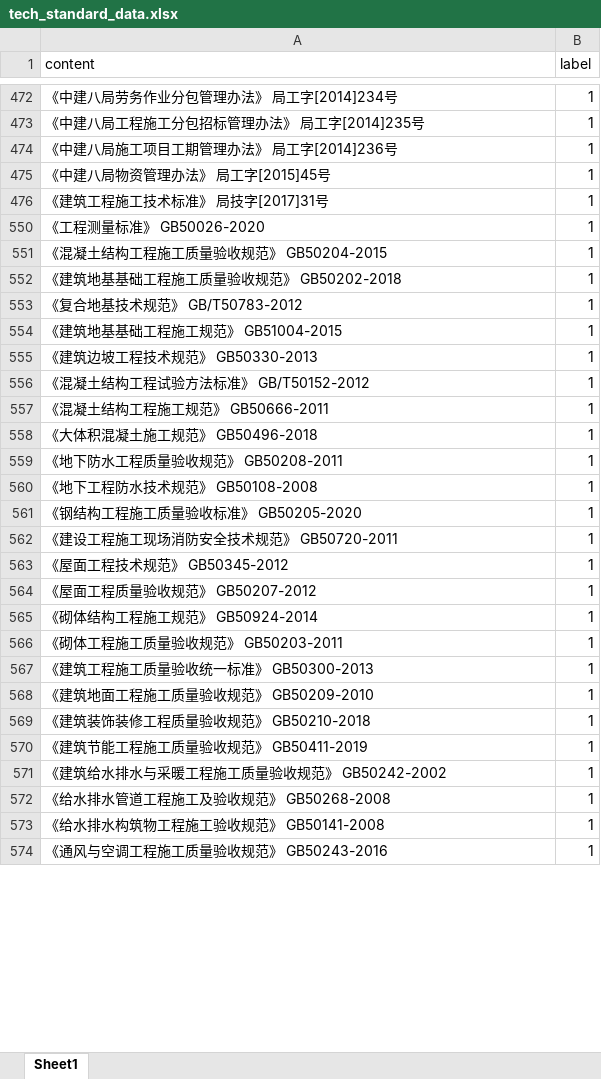
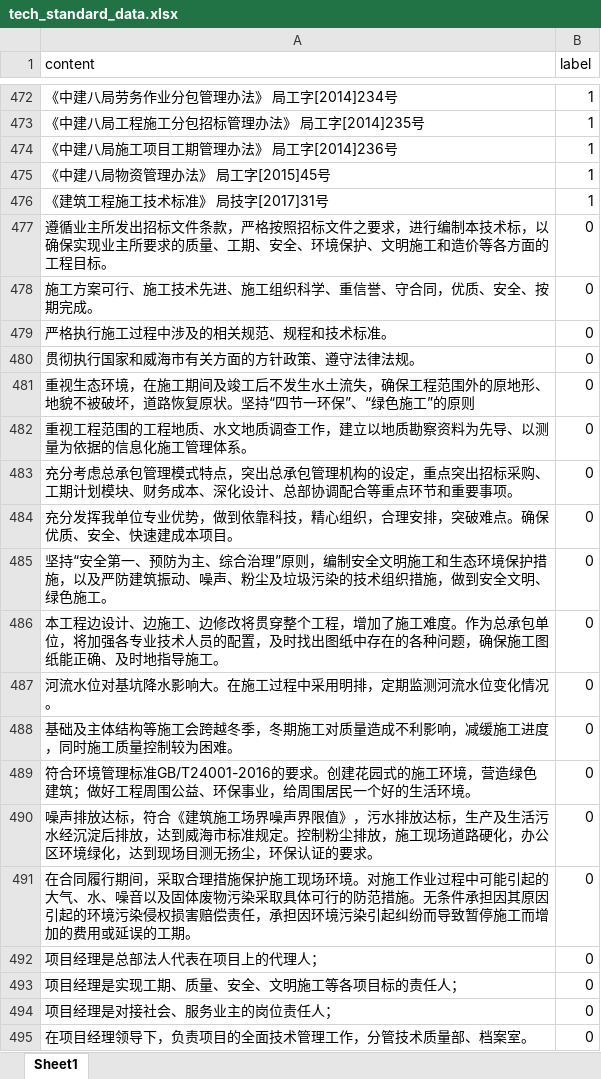
Before and after one commit to imnbwd/tech_bid_ex, an Excel workbook: training/data/tech_standard_data.xlsx, sheet Sheet1, drawn as a sheet; only a part is shown, gaps mark what is left out; the shorter side is filled out with more unchanged rows; values as stored, in another font and other column widths than the file's, no borders; the diff covers the shown part only; the diff names each change by its address in the sheet, - before the commit and + after, or states it on an @@ line.

```diff
--- a/training/data/tech_standard_data.xlsx (sheet Sheet1)
+++ b/training/data/tech_standard_data.xlsx (sheet Sheet1)
@@ row 477 unhidden: 遵循业主所发出招标文件条款，严格按照招标文件之要求，进行编制本技术标，以确保实现业主所要求的质量、工期、安全、环境保护、文明施工和造价等各方面的工程目标。 | 0 @@
@@ row 478 unhidden: 施工方案可行、施工技术先进、施工组织科学、重信誉、守合同，优质、安全、按期完成。 | 0 @@
@@ row 479 unhidden: 严格执行施工过程中涉及的相关规范、规程和技术标准。 | 0 @@
@@ row 480 unhidden: 贯彻执行国家和威海市有关方面的方针政策、遵守法律法规。 | 0 @@
@@ row 481 unhidden: 重视生态环境，在施工期间及竣工后不发生水土流失，确保工程范围外的原地形、地貌不被破坏，道路恢复原状。坚持“四节一环保”、“绿色施工”的原则 | 0 @@
@@ row 482 unhidden: 重视工程范围的工程地质、水文地质调查工作，建立以地质勘察资料为先导、以测量为依据的信息化施工管理体系。 | 0 @@
@@ row 483 unhidden: 充分考虑总承包管理模式特点，突出总承包管理机构的设定，重点突出招标采购、工期计划模块、财务成本、深化设计、总部协调配合等重点环节和重要事项。 | 0 @@
@@ row 484 unhidden: 充分发挥我单位专业优势，做到依靠科技，精心组织，合理安排，突破难点。确保优质、安全、快速建成本项目。 | 0 @@
@@ row 485 unhidden: 坚持“安全第一、预防为主、综合治理”原则，编制安全文明施工和生态环境保护措施，以及严防建筑振动、噪声、粉尘及垃圾污染的技术组织措施，做到安全文明、绿色施工。 | 0 @@
@@ row 486 unhidden: 本工程边设计、边施工、边修改将贯穿整个工程，增加了施工难度。作为总承包单位，将加强各专业技术人员的配置，及时找出图纸中存在的各种问题，确保施工图纸能正确、及时地指导施工。 | 0 @@
@@ row 487 unhidden: 河流水位对基坑降水影响大。在施工过程中采用明排，定期监测河流水位变化情况。 | 0 @@
@@ row 488 unhidden: 基础及主体结构等施工会跨越冬季，冬期施工对质量造成不利影响，减缓施工进度，同时施工质量控制较为困难。 | 0 @@
@@ row 489 unhidden: 符合环境管理标准GB/T24001-2016的要求。创建花园式的施工环境，营造绿色建筑；做好工程周围公益、环保事业，给周围居民一个好的生活环境。 | 0 @@
@@ row 490 unhidden: 噪声排放达标，符合《建筑施工场界噪声界限值》，污水排放达标，生产及生活污水经沉淀后排放，达到威海市标准规定。控制粉尘排放，施工现场道路硬化，办公区环境绿化，达到现场目测无扬尘，环保认证的要求。 | 0 @@
@@ row 491 unhidden: 在合同履行期间，采取合理措施保护施工现场环境。对施工作业过程中可能引起的大气、水、噪音以及固体废物污染采取具体可行的防范措施。无条件承担因其原因引起的环境污染侵权损害赔偿责任，承担因环境污染引起纠纷而导致暂停施工而增加的费用或延误的工期。 | 0 @@
@@ row 492 unhidden: 项目经理是总部法人代表在项目上的代理人； | 0 @@
@@ row 493 unhidden: 项目经理是实现工期、质量、安全、文明施工等各项目标的责任人； | 0 @@
@@ row 494 unhidden: 项目经理是对接社会、服务业主的岗位责任人； | 0 @@
@@ row 495 unhidden: 在项目经理领导下，负责项目的全面技术管理工作，分管技术质量部、档案室。 | 0 @@
```
Also changed, not shown: 298 added rows and 513 hidden or unhidden rows elsewhere in this sheet, 4 other files.
